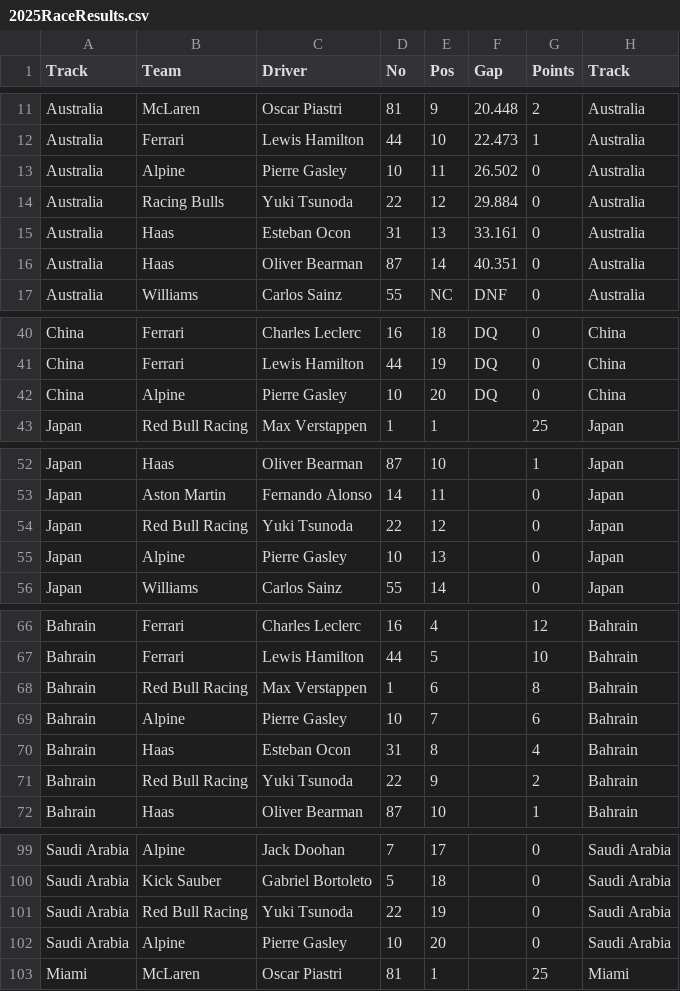
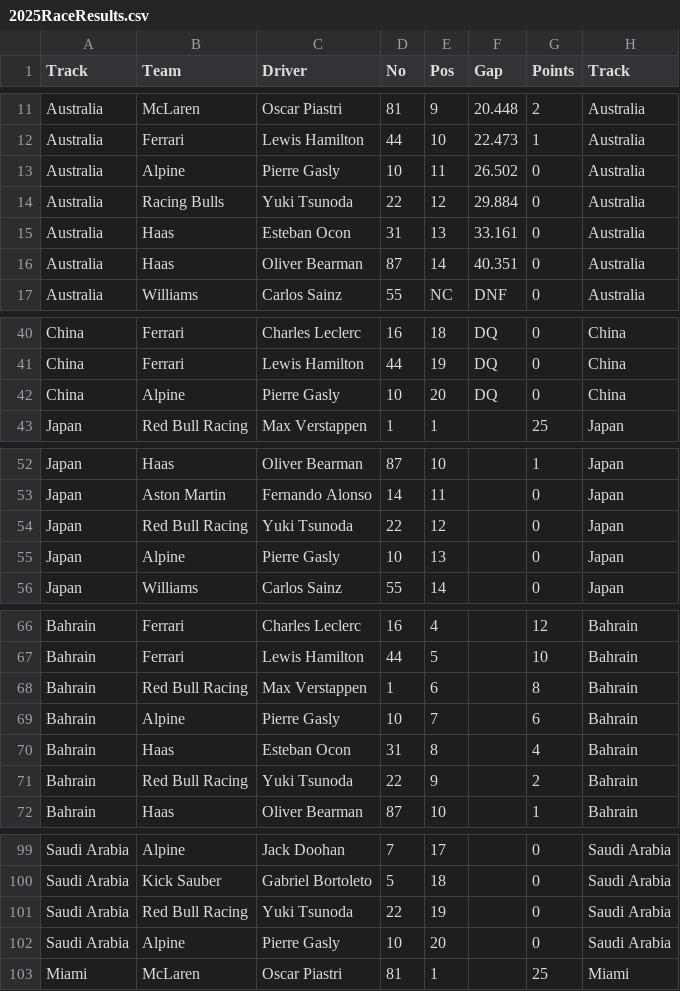
Before and after one commit to Rooniford/formula1forthegirlies, a CSV file: 2025RaceResults.csv, drawn as a sheet; only a part is shown, gaps mark what is left out; the diff covers the shown part only.

```diff
--- a/2025RaceResults.csv
+++ b/2025RaceResults.csv
@@ -12,3 +12,3 @@ Australia,McLaren,Oscar Piastri,81,9,20.448,2,Australia
 Australia,Ferrari,Lewis Hamilton,44,10,22.473,1,Australia
-Australia,Alpine,Pierre Gasley,10,11,26.502,0,Australia
+Australia,Alpine,Pierre Gasly,10,11,26.502,0,Australia
 Australia,Racing Bulls,Yuki Tsunoda,22,12,29.884,0,Australia
@@ -41,3 +41,3 @@ China,Ferrari,Charles Leclerc,16,18,DQ,0,China
 China,Ferrari ,Lewis Hamilton,44,19,DQ,0,China
-China,Alpine,Pierre Gasley,10,20,DQ,0,China
+China,Alpine,Pierre Gasly,10,20,DQ,0,China
 Japan,Red Bull Racing,Max Verstappen,1,1,,25,Japan
@@ -54,3 +54,3 @@ Japan,Aston Martin,Fernando Alonso,14,11,,0,Japan
 Japan,Red Bull Racing,Yuki Tsunoda,22,12,,0,Japan
-Japan,Alpine,Pierre Gasley,10,13,,0,Japan
+Japan,Alpine,Pierre Gasly,10,13,,0,Japan
 Japan,Williams,Carlos Sainz,55,14,,0,Japan
@@ -68,3 +68,3 @@ Bahrain,Ferrari,Lewis Hamilton,44,5,,10,Bahrain
 Bahrain,Red Bull Racing,Max Verstappen,1,6,,8,Bahrain
-Bahrain,Alpine,Pierre Gasley,10,7,,6,Bahrain
+Bahrain,Alpine,Pierre Gasly,10,7,,6,Bahrain
 Bahrain,Haas,Esteban Ocon,31,8,,4,Bahrain
@@ -101,3 +101,3 @@ Saudi Arabia,Kick Sauber,Gabriel Bortoleto,5,18,,0,Saudi Arabia
 Saudi Arabia,Red Bull Racing,Yuki Tsunoda,22,19,,0,Saudi Arabia
-Saudi Arabia,Alpine,Pierre Gasley,10,20,,0,Saudi Arabia
+Saudi Arabia,Alpine,Pierre Gasly,10,20,,0,Saudi Arabia
 Miami,McLaren,Oscar Piastri,81,1,,25,Miami
```
Also changed, not shown: 20 added rows and 2 edited cells elsewhere in this file.
